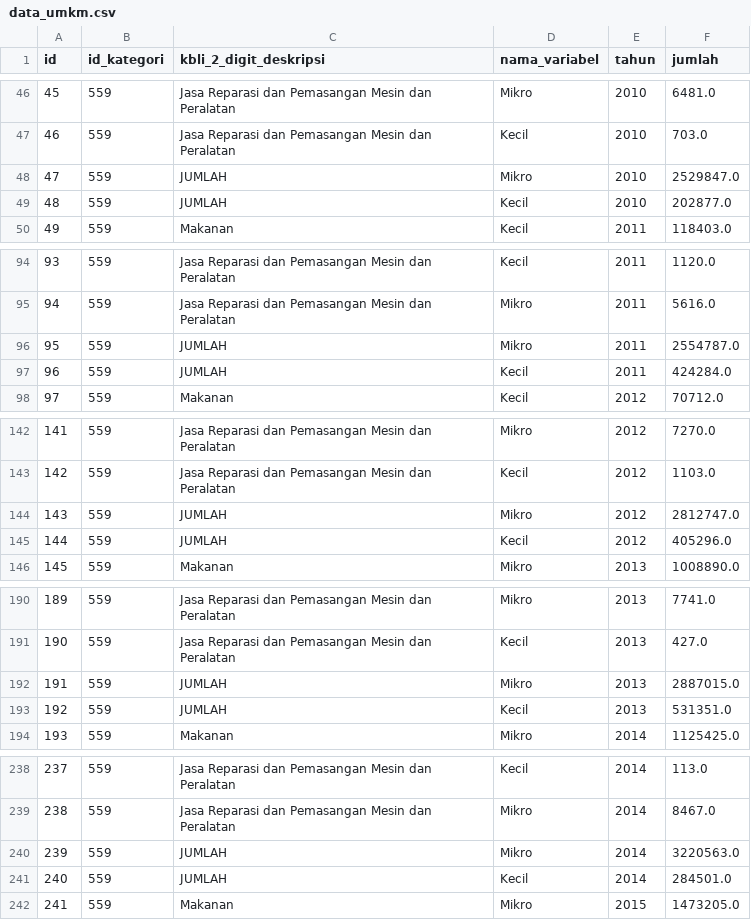
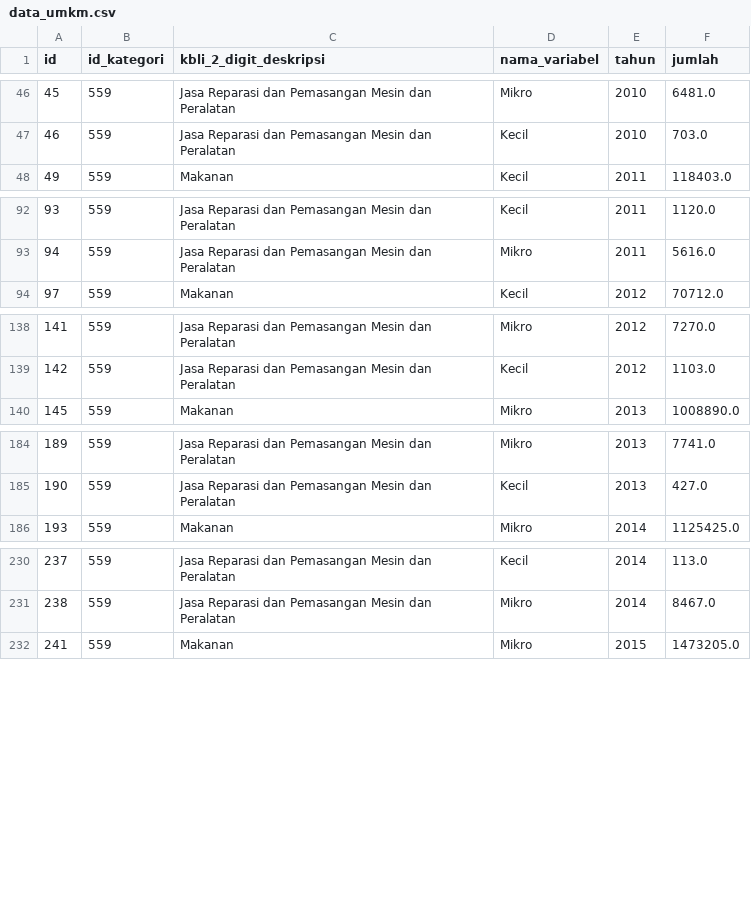
Before and after one commit to novimaulidiah/Percobaan_ALPROG, a CSV file: data_umkm.csv, drawn as a sheet; only a part is shown, gaps mark what is left out; the diff covers the shown part only; the diff names each change by its address in the sheet, - before the commit and + after, or states it on an @@ line.

Commit message:
Update data_umkm.csv

```diff
--- a/data_umkm.csv
+++ b/data_umkm.csv
-row 48: 47 | 559 | JUMLAH | Mikro | 2010 | 2529847.0
-row 49: 48 | 559 | JUMLAH | Kecil | 2010 | 202877.0
-row 96: 95 | 559 | JUMLAH | Mikro | 2011 | 2554787.0
-row 97: 96 | 559 | JUMLAH | Kecil | 2011 | 424284.0
-row 144: 143 | 559 | JUMLAH | Mikro | 2012 | 2812747.0
-row 145: 144 | 559 | JUMLAH | Kecil | 2012 | 405296.0
-row 192: 191 | 559 | JUMLAH | Mikro | 2013 | 2887015.0
-row 193: 192 | 559 | JUMLAH | Kecil | 2013 | 531351.0
-row 240: 239 | 559 | JUMLAH | Mikro | 2014 | 3220563.0
-row 241: 240 | 559 | JUMLAH | Kecil | 2014 | 284501.0
```
Also changed, not shown: 18 removed rows elsewhere in this file.
